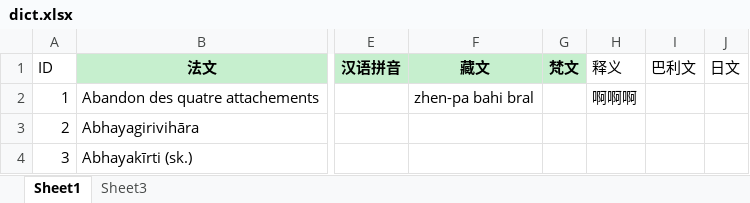
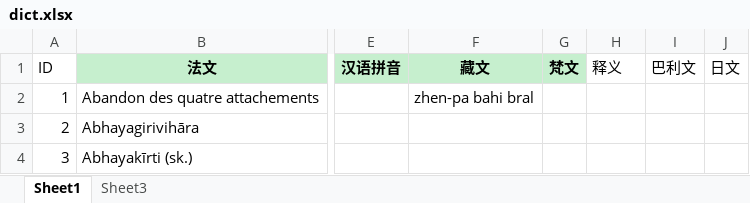
Before and after one commit to lhyn81/trans_server, an Excel workbook: model/dict.xlsx, sheet Sheet1, drawn as a sheet; only a part is shown, gaps mark what is left out; values as stored, in another font and other column widths than the file's, no borders; the diff names each change by its address in the sheet, - before the commit and + after, or states it on an @@ line.

```diff
--- a/model/dict.xlsx (sheet Sheet1)
+++ b/model/dict.xlsx (sheet Sheet1)
-H2 (释义): 啊啊啊
+H2 (释义): (empty)
```
Also changed, not shown: 8 other files.
